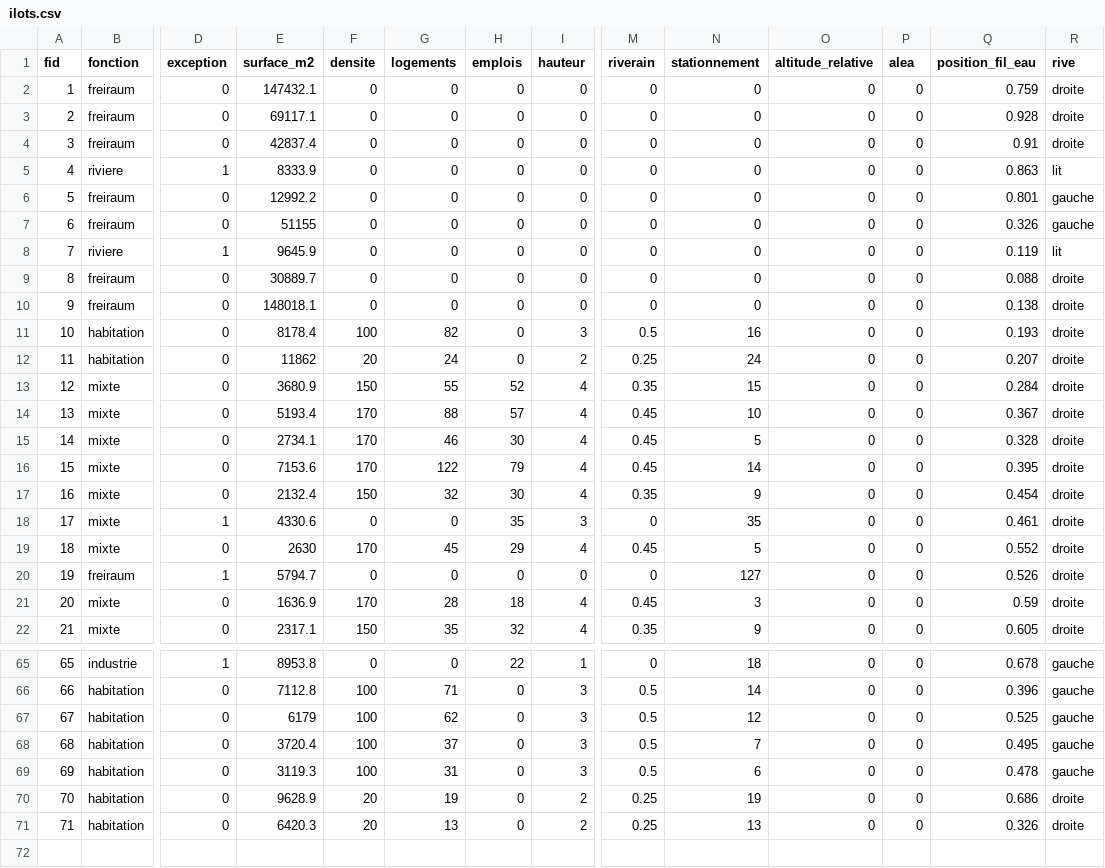
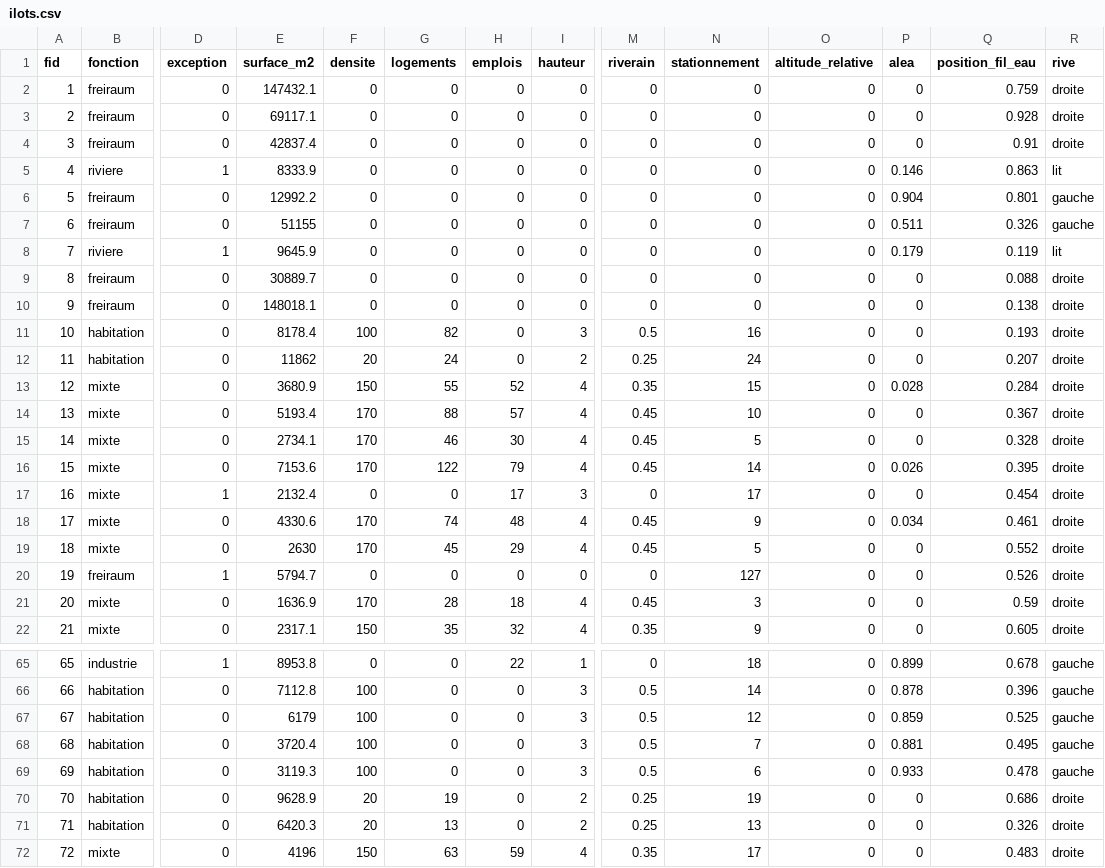
Before and after one commit to jan917-byte/city-builder, a CSV file: Classeur/ilots.csv, drawn as a sheet; only a part is shown, gaps mark what is left out; removed rows and columns are numbered as before the commit, all else as after; rows hold the shown columns only; the diff covers the shown part only; the diff names each change by its address in the sheet, - before the commit and + after, or states it on an @@ line.

```diff
--- a/Classeur/ilots.csv
+++ b/Classeur/ilots.csv
-P5 (alea): 0
+P5 (alea): 0.146
-P6 (alea): 0
+P6 (alea): 0.904
-P7 (alea): 0
+P7 (alea): 0.511
-P8 (alea): 0
+P8 (alea): 0.179
-P13 (alea): 0
+P13 (alea): 0.028
-P16 (alea): 0
+P16 (alea): 0.026
-row 17: 16 | mixte | 0 | 2132.4 | 150 | 32 | 30 | 4 | 0.35 | 9 | 0 | 0 | 0.454 | droite
@@ column A (fid) renumbered in row 17 @@
-E17 (surface_m2): 4330.6
+E17 (surface_m2): 2132.4
-H17 (emplois): 35
+H17 (emplois): 17
-N17 (stationnement): 35
+N17 (stationnement): 17
-Q17 (position_fil_eau): 0.461
+Q17 (position_fil_eau): 0.454
+row 18: 17 | mixte | 0 | 4330.6 | 170 | 74 | 48 | 4 | 0.45 | 9 | 0 | 0.034 | 0.461 | droite
-P65 (alea): 0
+P65 (alea): 0.899
-G66 (logements): 71
+G66 (logements): 0
-P66 (alea): 0
+P66 (alea): 0.878
-G67 (logements): 62
+G67 (logements): 0
-P67 (alea): 0
+P67 (alea): 0.859
-G68 (logements): 37
+G68 (logements): 0
-P68 (alea): 0
+P68 (alea): 0.881
-G69 (logements): 31
+G69 (logements): 0
-P69 (alea): 0
+P69 (alea): 0.933
+row 72: 72 | mixte | 0 | 4196 | 150 | 63 | 59 | 4 | 0.35 | 17 | 0 | 0 | 0.483 | droite
```
Also changed, not shown: 37 edited cells elsewhere in this file, Classeur/adjacences.csv, Classeur/parties/1_confort_resultat.csv, 7 other files.
